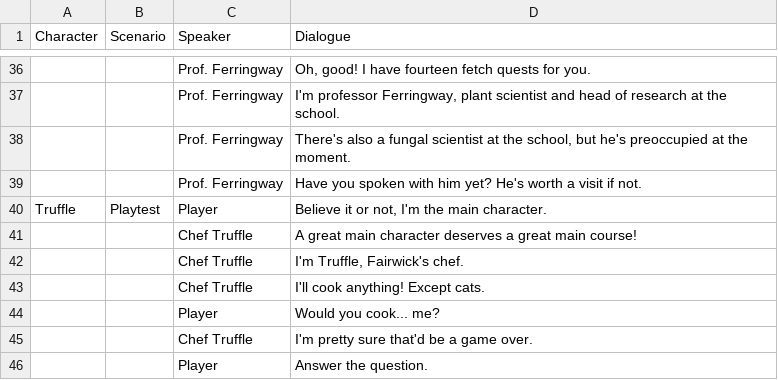
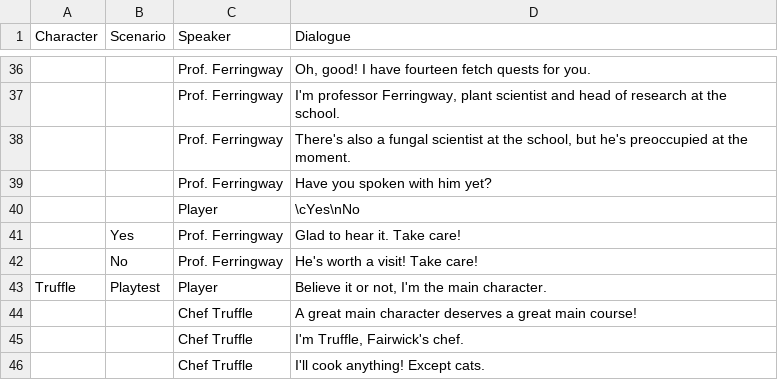
Before and after one commit to ElbowRoom8/Witchy-Game, a CSV file: datafiles/fairwick_dialogue.csv, drawn as a sheet; only a part is shown, gaps mark what is left out; the shorter side is filled out with more unchanged rows; the diff names each change by its address in the sheet, - before the commit and + after, or states it on an @@ line.

Commit message:
Player choice implemented

```diff
--- a/datafiles/fairwick_dialogue.csv
+++ b/datafiles/fairwick_dialogue.csv
-D39 (Dialogue): Have you spoken with him yet? He's worth a visit if not.
+D39 (Dialogue): Have you spoken with him yet?
+row 40:  |  | Player | \cYes\nNo
+row 41:  | Yes | Prof. Ferringway | Glad to hear it. Take care!
+row 42:  | No | Prof. Ferringway | He's worth a visit! Take care!
```
Also changed, not shown: 12 other files.
